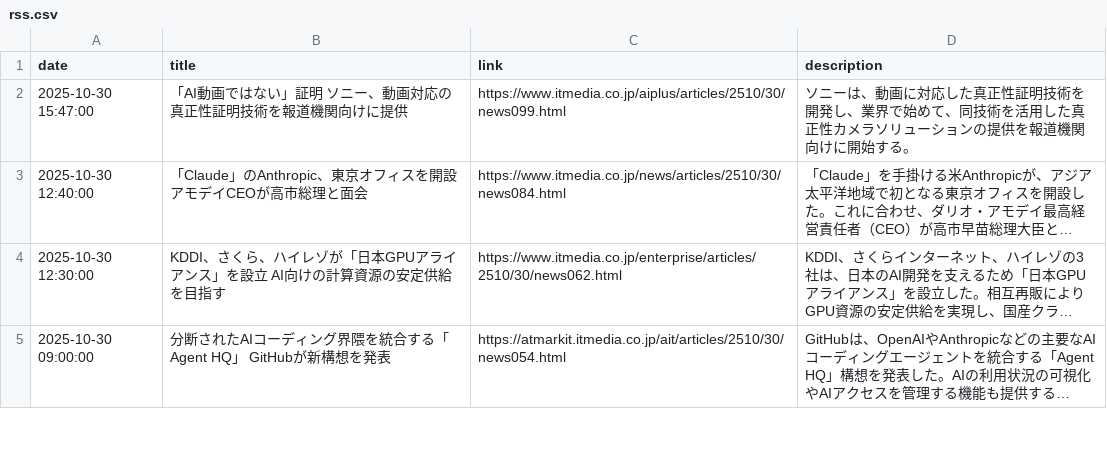
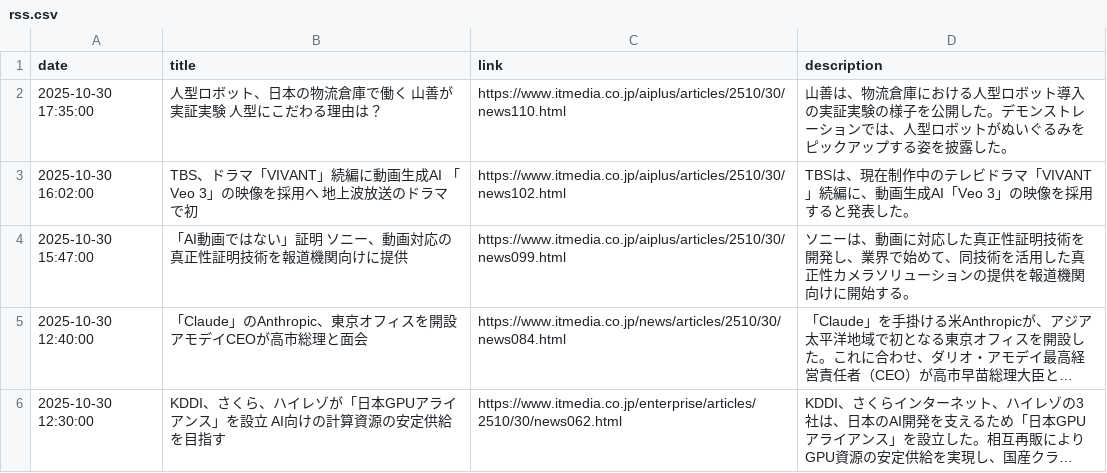
Before and after one commit to scp-sympho/scp-sympho.github.io, a CSV file: rss.csv, drawn as a sheet; only a part is shown; the shorter side is filled out with more unchanged rows; long unchanged cells end in ….

Commit message:
自動コミット 定期更新

```diff
--- a/rss.csv
+++ b/rss.csv
@@ -1,2 +1,4 @@
 date,title,link,description
+2025-10-30 17:35:00,人型ロボット、日本の物流倉庫で働く　山善が実証実験　人型にこだわる理由は？,https://www.itmedia.co.jp/aiplus/articles/2510/30/news110.html,山善は、物流倉庫における人型ロボット導入の実証実験の様子を公開した。デモンストレーションでは、人型ロボットがぬいぐるみをピックアップする姿を披露した。
+2025-10-30 16:02:00,TBS、ドラマ「VIVANT」続編に動画生成AI　「Veo 3」の映像を採用へ　地上波放送のドラマで初,https://www.itmedia.co.jp/aiplus/articles/2510/30/news102.html,TBSは、現在制作中のテレビドラマ「VIVANT」続編に、動画生成AI「Veo 3」の映像を採用すると発表した。
 2025-10-30 15:47:00,「AI動画ではない」証明　ソニー、動画対応の真正性証明技術を報道機関向けに提供,https://www.itmedia.co.jp/aiplus/articles/2510/30/news099.html,ソニーは、動画に対応した真正性証明技術を開発し、業界で始めて、同技術を活用した真正性カメラソリューションの提供を報道機関向けに開始する。
```
